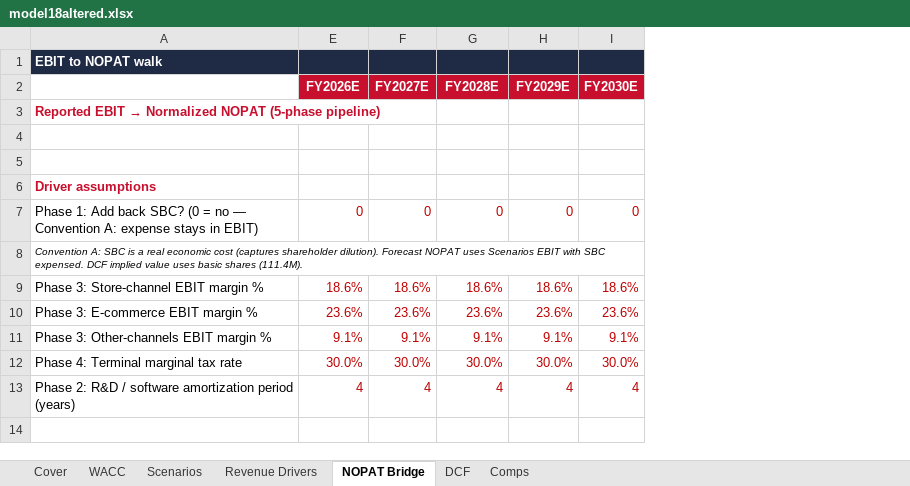
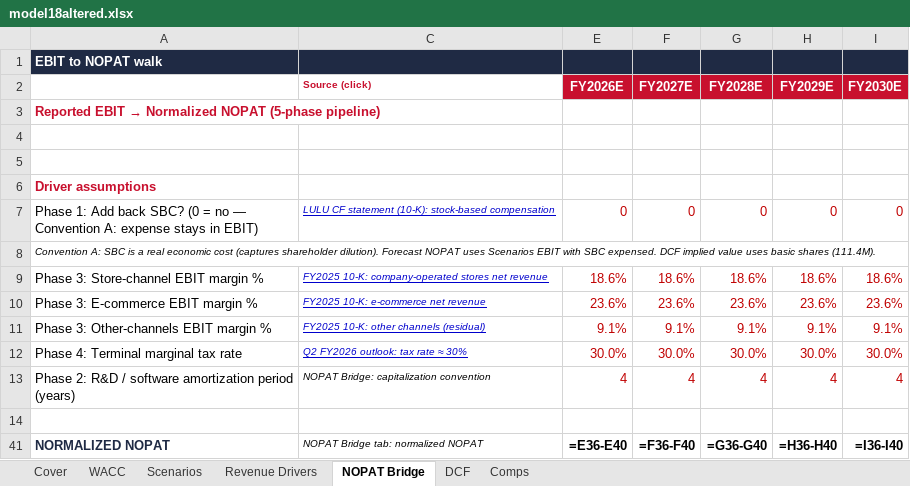
Before and after one commit to vengeanceaiUSC/RM, an Excel workbook: LULU/model18altered.xlsx, sheet NOPAT Bridge, drawn as a sheet; values as stored, in another font and other column widths than the file's, no borders; formulas without a stored value are shown as written; the diff names each change by its address in the sheet, - before the commit and + after, or states it on an @@ line.

```diff
--- a/LULU/model18altered.xlsx (sheet NOPAT Bridge)
+++ b/LULU/model18altered.xlsx (sheet NOPAT Bridge)
@@ column C (Source (click)) unhidden, rows 7-13: LULU CF statement (10-K): stock-based compensation |  | FY2025 10-K: company-operated stores net revenue | FY2025 10-K: e-commerce net revenue | FY2025 10-K: other channels (residual) | Q2 FY2026 outlook: tax rate ≈ 30% | NOPAT Bridge: capitalization convention @@
+row 41: NORMALIZED NOPAT | NOPAT Bridge tab: normalized NOPAT | =E36-E40 | =F36-F40 | =G36-G40 | =H36-H40 | =I36-I40
```
Also changed, not shown: sheet DCF, sheet WACC, sheet Comps, sheet Revenue Drivers, sheet Scenarios, hidden cells, LULU/model18_humanized (1).xlsx, LULU/model18_humanized.xlsx, 6 other files.
